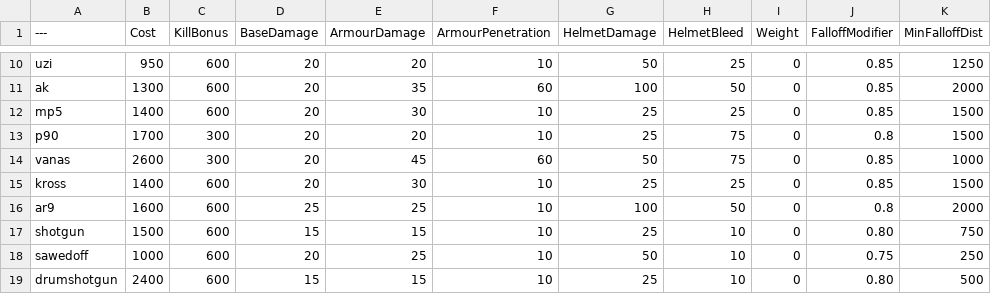
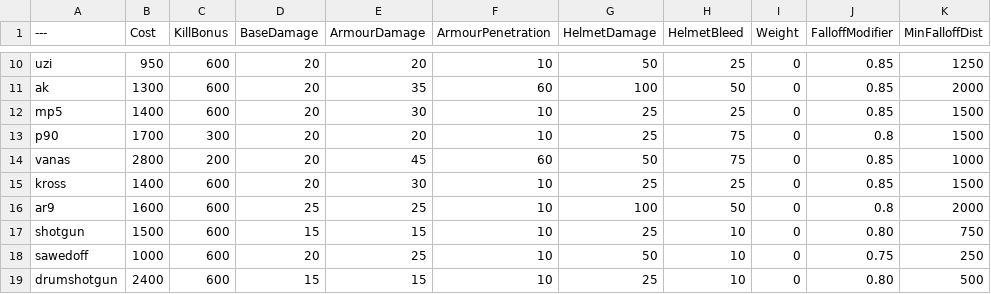
Before and after one commit to YellowHat07/BalancingTable, a CSV file: BalancingTable.csv, drawn as a sheet; only a part is shown, gaps mark what is left out; the diff names each change by its address in the sheet, - before the commit and + after, or states it on an @@ line.

Commit message:
Update BalancingTable.csv
famas change

```diff
--- a/BalancingTable.csv
+++ b/BalancingTable.csv
-B14 (Cost): 2600
+B14 (Cost): 2800
-C14 (KillBonus): 300
+C14 (KillBonus): 200
```
